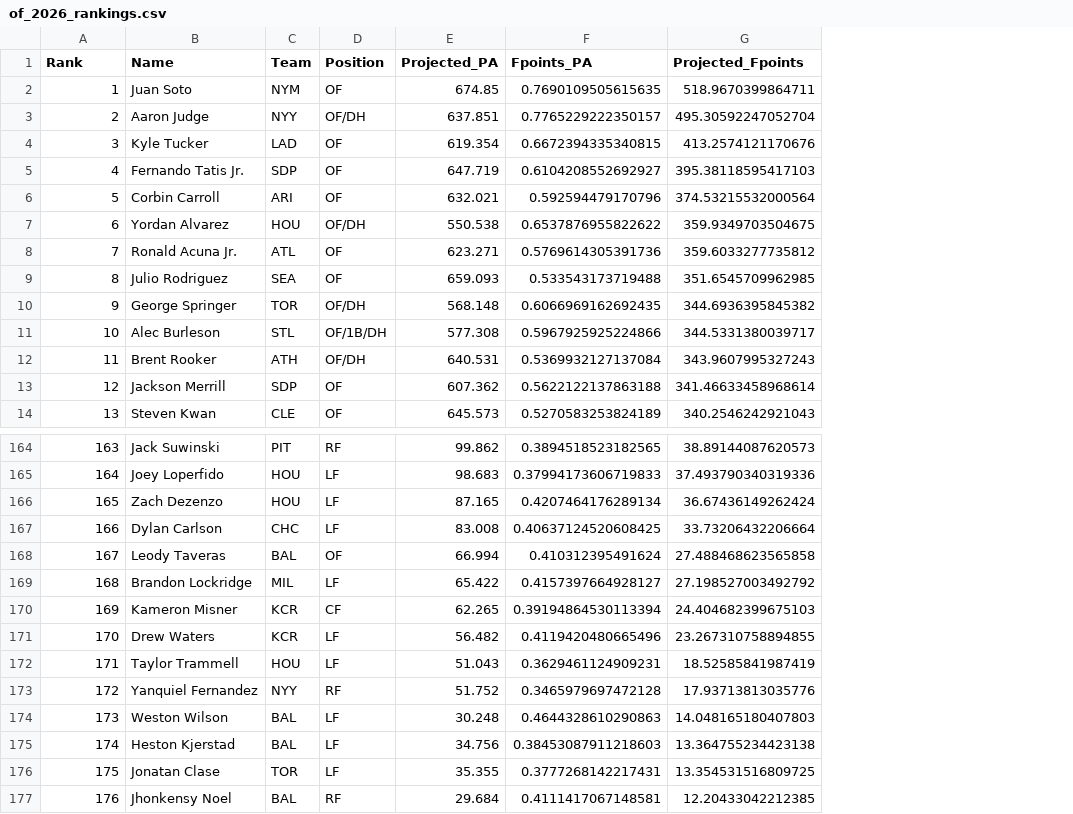
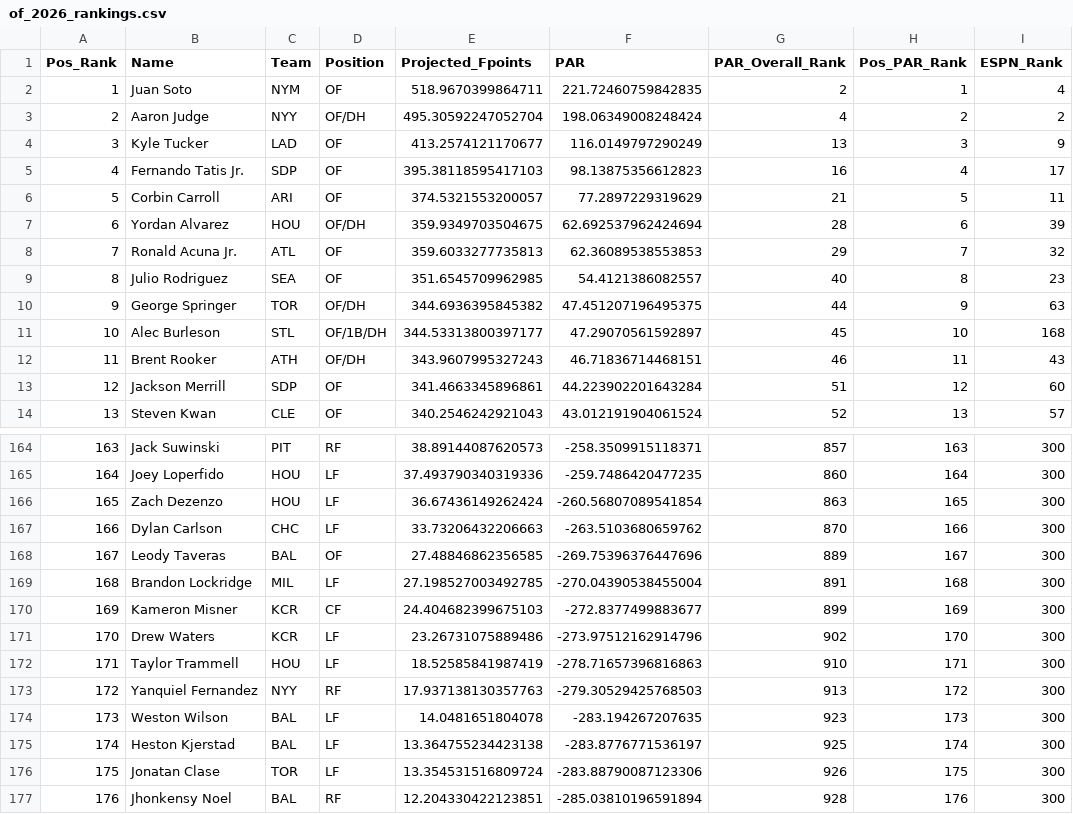
Before and after one commit to mcgillies/mlb-fantasy-2026, a CSV file: predictions/by_position/of_2026_rankings.csv, drawn as a sheet; only a part is shown, gaps mark what is left out; removed rows and columns are numbered as before the commit, all else as after; the diff covers the shown part only; the diff names each change by its address in the sheet, - before the commit and + after, or states it on an @@ line.

```diff
--- a/predictions/by_position/of_2026_rankings.csv
+++ b/predictions/by_position/of_2026_rankings.csv
-column E (Projected_PA), rows 2-14: 674.85 | 637.851 | 619.354 | 647.719 | 632.021 | 550.538 | 623.271 | 659.093 | 568.148 | 577.308 | 640.531 | 607.362 | 645.573; rows 164-177: 99.862 | 98.683 | 87.165 | 83.008 | 66.994 | 65.422 | 62.265 | 56.482 | 51.043 | 51.752 | 30.248 | 34.756 | 35.355 | 29.684
-column F (Fpoints_PA), rows 2-14: 0.7690109505615635 | 0.7765229222350157 | 0.6672394335340815 | 0.6104208552692927 | 0.592594479170796 | 0.6537876955822622 | 0.5769614305391736 | 0.533543173719488 | 0.6066969162692435 | 0.5967925925224866 | 0.5369932127137084 | 0.5622122137863188 | 0.5270583253824189; rows 164-177: 0.3894518523182565 | 0.37994173606719833 | 0.4207464176289134 | 0.40637124520608425 | 0.410312395491624 | 0.4157397664928127 | 0.39194864530113394 | 0.4119420480665496 | 0.3629461124909231 | 0.3465979697472128 | 0.4644328610290863 | 0.38453087911218603 | 0.3777268142217431 | 0.4111417067148581
+column F (PAR), rows 2-14: 221.72460759842835 | 198.06349008248424 | 116.0149797290249 | 98.13875356612823 | 77.2897229319629 | 62.692537962424694 | 62.36089538553853 | 54.4121386082557 | 47.451207196495375 | 47.29070561592897 | 46.71836714468151 | 44.223902201643284 | 43.012191904061524; rows 164-177: -258.3509915118371 | -259.7486420477235 | -260.56807089541854 | -263.5103680659762 | -269.75396376447696 | -270.04390538455004 | -272.8377499883677 | -273.97512162914796 | -278.71657396816863 | -279.30529425768503 | -283.194267207635 | -283.8776771536197 | -283.88790087123306 | -285.03810196591894
+column G (PAR_Overall_Rank), rows 2-14: 2 | 4 | 13 | 16 | 21 | 28 | 29 | 40 | 44 | 45 | 46 | 51 | 52; rows 164-177: 857 | 860 | 863 | 870 | 889 | 891 | 899 | 902 | 910 | 913 | 923 | 925 | 926 | 928
+column H (Pos_PAR_Rank), rows 2-14: 1 | 2 | 3 | 4 | 5 | 6 | 7 | 8 | 9 | 10 | 11 | 12 | 13; rows 164-177: 163 | 164 | 165 | 166 | 167 | 168 | 169 | 170 | 171 | 172 | 173 | 174 | 175 | 176
+column I (ESPN_Rank), rows 2-14: 4 | 2 | 9 | 17 | 11 | 39 | 32 | 23 | 63 | 168 | 43 | 60 | 57; rows 164-177: all 300
-A1: Rank
+A1: Pos_Rank
-E4 (Projected_Fpoints): 413.2574121170676
+E4 (Projected_Fpoints): 413.2574121170677
-E6 (Projected_Fpoints): 374.53215532000564
+E6 (Projected_Fpoints): 374.5321553200057
-E8 (Projected_Fpoints): 359.6033277735812
+E8 (Projected_Fpoints): 359.6033277735813
-E11 (Projected_Fpoints): 344.5331380039717
+E11 (Projected_Fpoints): 344.53313800397177
-E13 (Projected_Fpoints): 341.46633458968614
+E13 (Projected_Fpoints): 341.4663345896861
-E167 (Projected_Fpoints): 33.73206432206664
+E167 (Projected_Fpoints): 33.73206432206663
-E168 (Projected_Fpoints): 27.488468623565858
+E168 (Projected_Fpoints): 27.48846862356585
-E169 (Projected_Fpoints): 27.198527003492792
+E169 (Projected_Fpoints): 27.198527003492785
-E171 (Projected_Fpoints): 23.267310758894855
+E171 (Projected_Fpoints): 23.26731075889486
-E173 (Projected_Fpoints): 17.93713813035776
+E173 (Projected_Fpoints): 17.937138130357763
-E174 (Projected_Fpoints): 14.048165180407803
+E174 (Projected_Fpoints): 14.0481651804078
-E176 (Projected_Fpoints): 13.354531516809725
+E176 (Projected_Fpoints): 13.354531516809724
-E177 (Projected_Fpoints): 12.20433042212385
+E177 (Projected_Fpoints): 12.204330422123851
```
Also changed, not shown: 72 edited cells elsewhere in this file, predictions/by_position/rp_2026_rankings.csv, predictions/by_position/sp_2026_rankings.csv, 13 other files.
